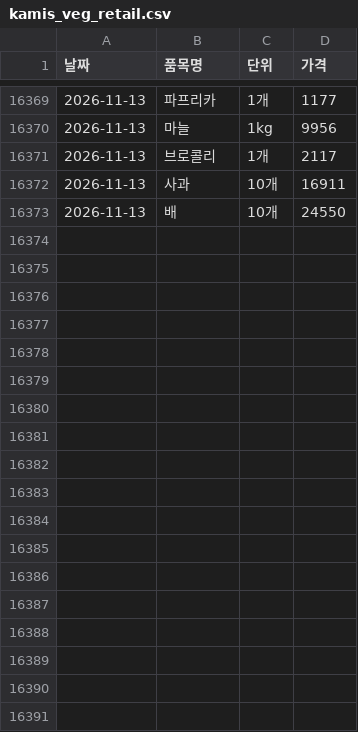
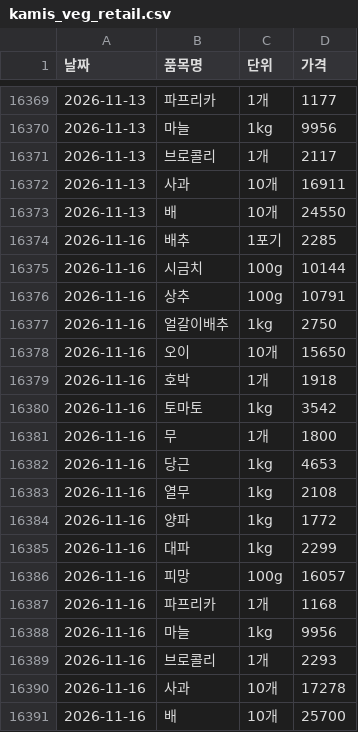
Before and after one commit to dudfyd84-ai/cabbage-price-bot, a CSV file: kamis_veg_retail.csv, drawn as a sheet; only a part is shown, gaps mark what is left out; the diff names each change by its address in the sheet, - before the commit and + after, or states it on an @@ line.

```diff
--- a/kamis_veg_retail.csv
+++ b/kamis_veg_retail.csv
+row 16374: 2026-11-16 | 배추 | 1포기 | 2285
+row 16375: 2026-11-16 | 시금치 | 100g | 10144
+row 16376: 2026-11-16 | 상추 | 100g | 10791
+row 16377: 2026-11-16 | 얼갈이배추 | 1kg | 2750
+row 16378: 2026-11-16 | 오이 | 10개 | 15650
+row 16379: 2026-11-16 | 호박 | 1개 | 1918
+row 16380: 2026-11-16 | 토마토 | 1kg | 3542
+row 16381: 2026-11-16 | 무 | 1개 | 1800
+row 16382: 2026-11-16 | 당근 | 1kg | 4653
+row 16383: 2026-11-16 | 열무 | 1kg | 2108
+row 16384: 2026-11-16 | 양파 | 1kg | 1772
+row 16385: 2026-11-16 | 대파 | 1kg | 2299
+row 16386: 2026-11-16 | 피망 | 100g | 16057
+row 16387: 2026-11-16 | 파프리카 | 1개 | 1168
+row 16388: 2026-11-16 | 마늘 | 1kg | 9956
+row 16389: 2026-11-16 | 브로콜리 | 1개 | 2293
+row 16390: 2026-11-16 | 사과 | 10개 | 17278
+row 16391: 2026-11-16 | 배 | 10개 | 25700
```
Also changed, not shown: predict_log.csv, weather_asos_data.csv, 43 other files.
